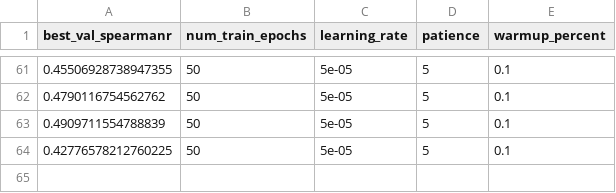
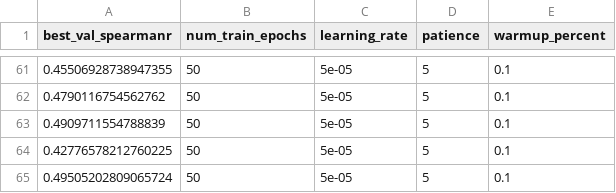
Before and after one commit to ManchesterBioinference/mRNA_LLM, a CSV file: hyperparameterTuningResults.csv, drawn as a sheet; only a part is shown, gaps mark what is left out.

```diff
--- a/hyperparameterTuningResults.csv
+++ b/hyperparameterTuningResults.csv
@@ -64 +64,2 @@ best_val_spearmanr,num_train_epochs,learning_rate,patience,warmup_percent
 0.42776578212760225,50,5e-05,5,0.1
+0.49505202809065724,50,5e-05,5,0.1
```
Also changed, not shown: dvclive/TE/plots/metrics/train/corr.tsv, dvclive/TE/plots/metrics/train/loss.tsv, 12 other files.
